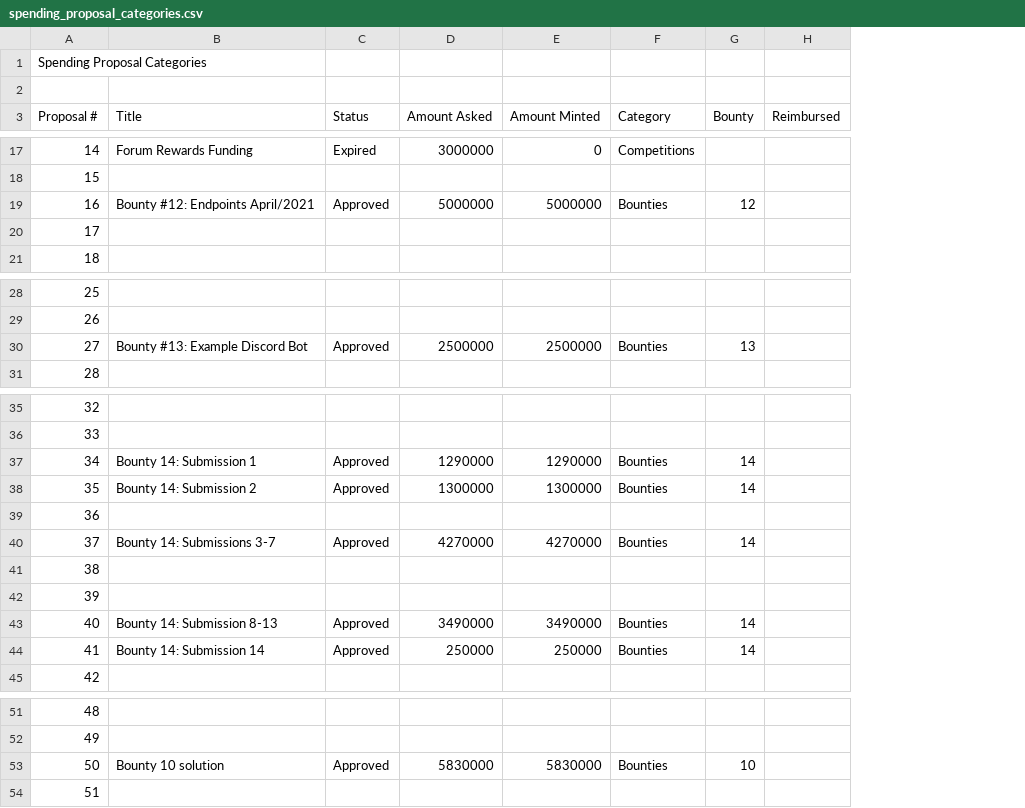
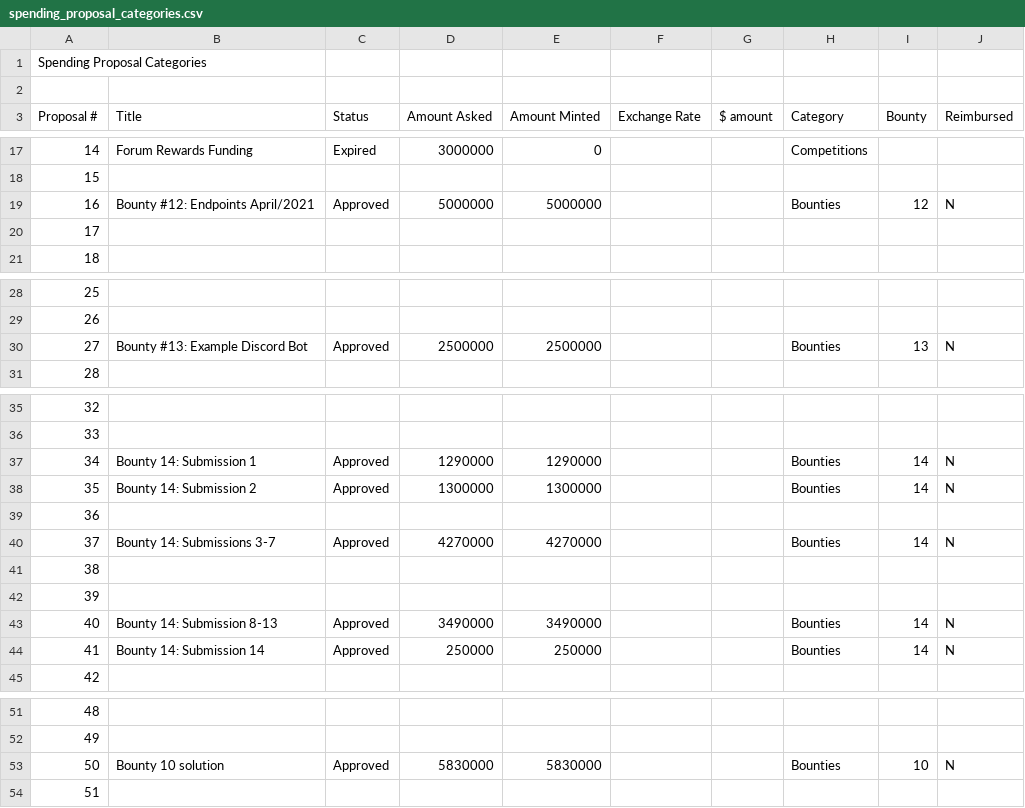
Before and after one commit to Joystream/community-repo, a CSV file: documentation/spending_proposal_categories.csv, drawn as a sheet; only a part is shown, gaps mark what is left out; addresses are those after the commit; the diff covers the shown part only; the diff names each change by its address in the sheet, - before the commit and + after, or states it on an @@ line.

```diff
--- a/documentation/spending_proposal_categories.csv
+++ b/documentation/spending_proposal_categories.csv
+column F (Exchange Rate), empty
+column G ($ amount), empty
-J19 (Reimbursed): (empty)
+J19 (Reimbursed): N
-J30 (Reimbursed): (empty)
+J30 (Reimbursed): N
-J37:J38 (Reimbursed): (empty)
+J37:J38 (Reimbursed): N
-J40 (Reimbursed): (empty)
+J40 (Reimbursed): N
-J43:J44 (Reimbursed): (empty)
+J43:J44 (Reimbursed): N
-J53 (Reimbursed): (empty)
+J53 (Reimbursed): N
```
Also changed, not shown: 10 removed rows and 2 edited cells elsewhere in this file.
